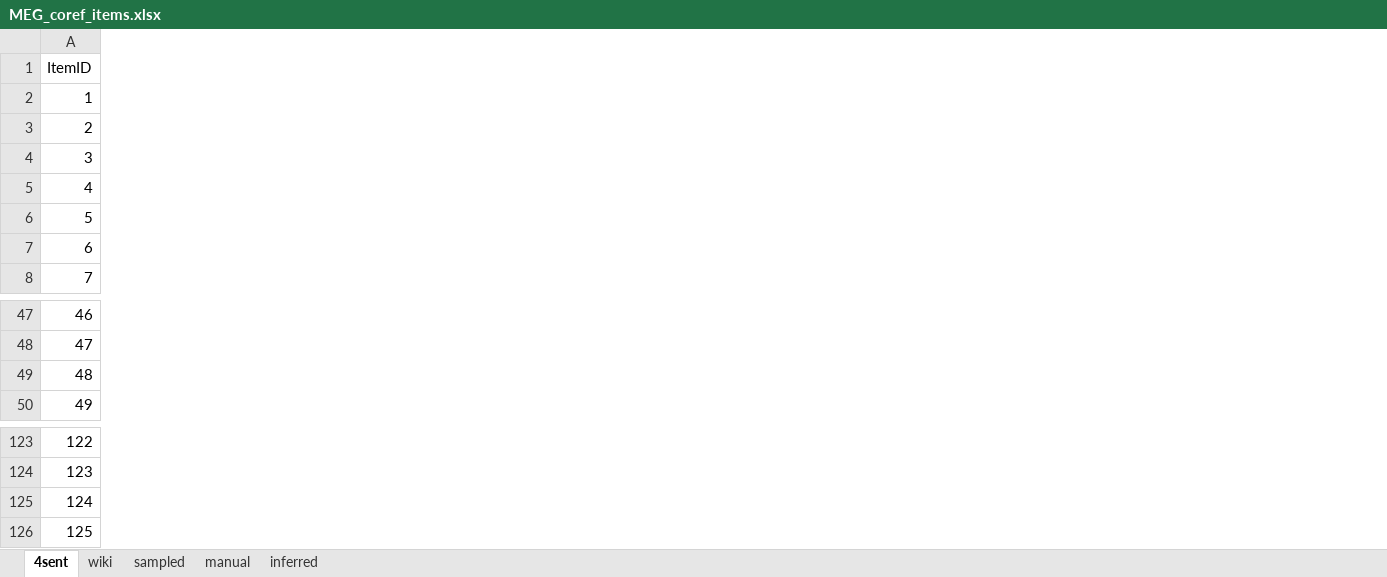
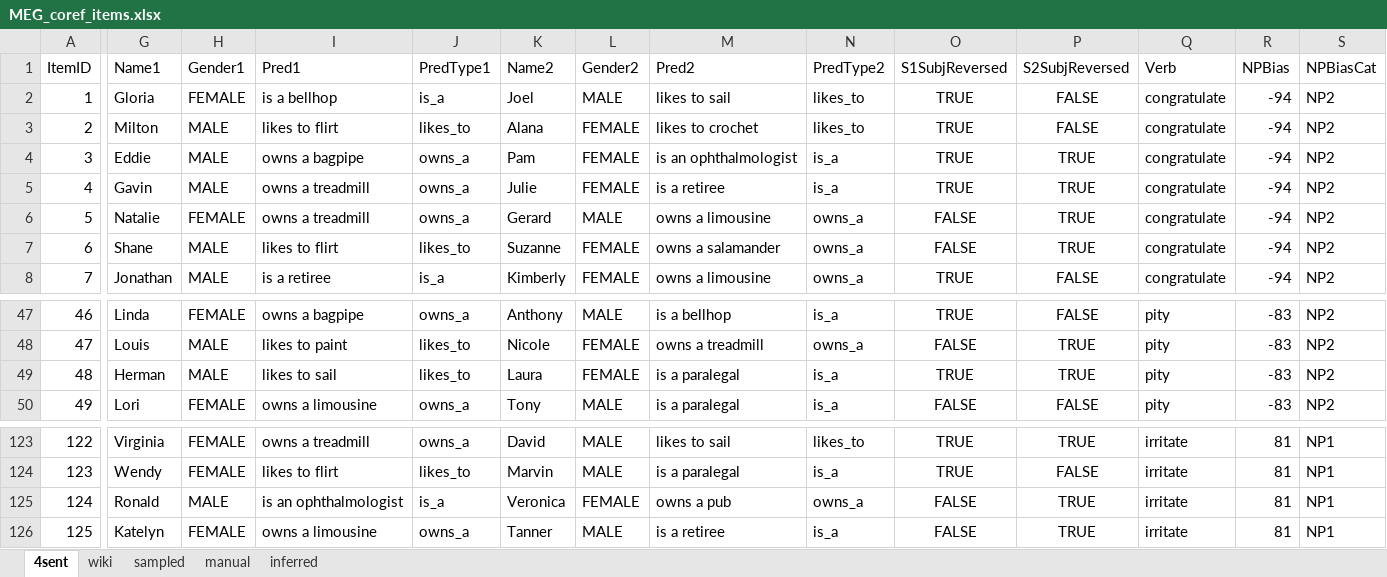
Before and after one commit to coryshain/MEG_coref, an Excel workbook: expt/stim/MEG_coref_items.xlsx, sheet 4sent, drawn as a sheet; only a part is shown, gaps mark what is left out; values as stored, in another font and other column widths than the file's, no borders; charts and pictures not drawn; the diff covers the shown part only; the diff names each change by its address in the sheet, - before the commit and + after, or states it on an @@ line.

```diff
--- a/expt/stim/MEG_coref_items.xlsx (sheet 4sent)
+++ b/expt/stim/MEG_coref_items.xlsx (sheet 4sent)
+column G (Name1), rows 2-8: Gloria | Milton | Eddie | Gavin | Natalie | Shane | Jonathan; rows 47-50: Linda | Louis | Herman | Lori; rows 123-126: Virginia | Wendy | Ronald | Katelyn
+column H (Gender1), rows 2-8: FEMALE | MALE | MALE | MALE | FEMALE | MALE | MALE; rows 47-50: FEMALE | MALE | MALE | FEMALE; rows 123-126: FEMALE | FEMALE | MALE | FEMALE
+column I (Pred1), rows 2-8: is a bellhop | likes to flirt | owns a bagpipe | owns a treadmill | owns a treadmill | likes to flirt | is a retiree; rows 47-50: owns a bagpipe | likes to paint | likes to sail | owns a limousine; rows 123-126: owns a treadmill | likes to flirt | is an ophthalmologist | owns a limousine
+column J (PredType1), rows 2-8: is_a | likes_to | owns_a | owns_a | owns_a | likes_to | is_a; rows 47-50: owns_a | likes_to | likes_to | owns_a; rows 123-126: owns_a | likes_to | is_a | owns_a
+column K (Name2), rows 2-8: Joel | Alana | Pam | Julie | Gerard | Suzanne | Kimberly; rows 47-50: Anthony | Nicole | Laura | Tony; rows 123-126: David | Marvin | Veronica | Tanner
+column L (Gender2), rows 2-8: MALE | FEMALE | FEMALE | FEMALE | MALE | FEMALE | FEMALE; rows 47-50: MALE | FEMALE | FEMALE | MALE; rows 123-126: MALE | MALE | FEMALE | MALE
+column M (Pred2), rows 2-8: likes to sail | likes to crochet | is an ophthalmologist | is a retiree | owns a limousine | owns a salamander | owns a limousine; rows 47-50: is a bellhop | owns a treadmill | is a paralegal | is a paralegal; rows 123-126: likes to sail | is a paralegal | owns a pub | is a retiree
+column N (PredType2), rows 2-8: likes_to | likes_to | is_a | is_a | owns_a | owns_a | owns_a; rows 47-50: is_a | owns_a | is_a | is_a; rows 123-126: likes_to | is_a | owns_a | is_a
+column O (S1SubjReversed), rows 2-8: TRUE | TRUE | TRUE | TRUE | FALSE | FALSE | TRUE; rows 47-50: TRUE | FALSE | TRUE | FALSE; rows 123-126: TRUE | TRUE | FALSE | FALSE
+column P (S2SubjReversed), rows 2-8: FALSE | FALSE | TRUE | TRUE | TRUE | TRUE | FALSE; rows 47-50: FALSE | TRUE | TRUE | FALSE; rows 123-126: TRUE | FALSE | TRUE | TRUE
+column Q (Verb), rows 2-8: all congratulate; rows 47-50: all pity; rows 123-126: all irritate
+column R (NPBias), rows 2-8: all -94; rows 47-50: all -83; rows 123-126: all 81
+column S (NPBiasCat), rows 2-8: all NP2; rows 47-50: all NP2; rows 123-126: all NP1
```
Also changed, not shown: 16 added columns and 4 edited cells elsewhere in this sheet, sheet manual, sheet inferred, charts or pictures, 7 other files.
